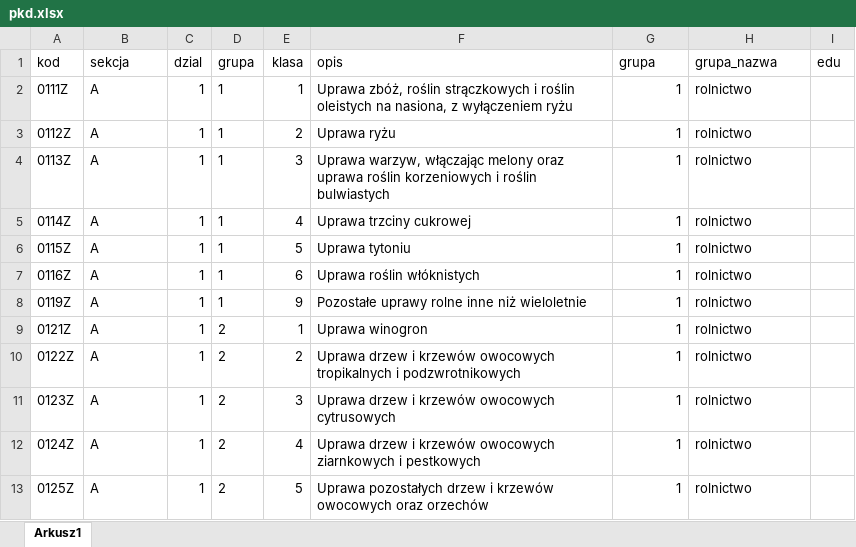
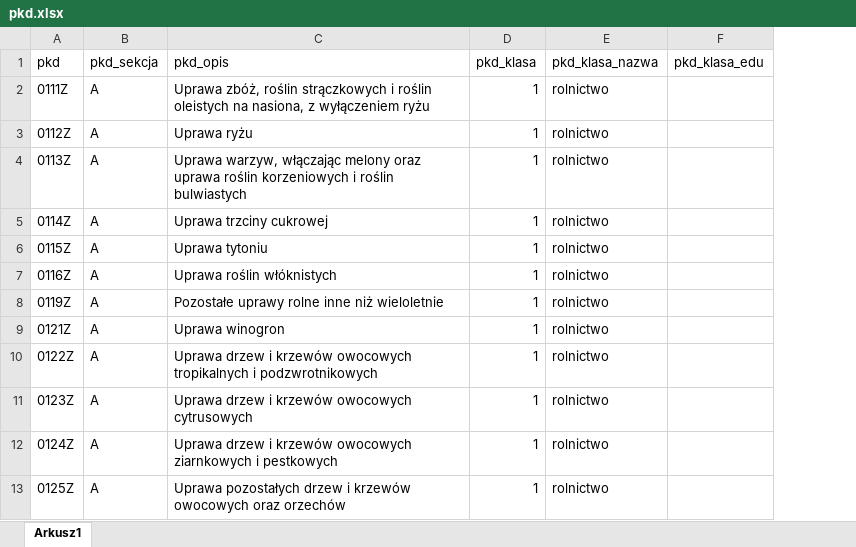
Before and after one commit to zozlak/MLAKdane, an Excel workbook: dane/pkd.xlsx, sheet Arkusz1, drawn as a sheet; only a part is shown; values as stored, in another font and other column widths than the file's, no borders; removed rows and columns are numbered as before the commit, all else as after; the diff names each change by its address in the sheet, - before the commit and + after, or states it on an @@ line.

```diff
--- a/dane/pkd.xlsx (sheet Arkusz1)
+++ b/dane/pkd.xlsx (sheet Arkusz1)
-column C, rows 2-13: all 1
-column D, rows 2-13: 1 | 1 | 1 | 1 | 1 | 1 | 1 | 2 | 2 | 2 | 2 | 2
-column E, rows 2-13: 1 | 2 | 3 | 4 | 5 | 6 | 9 | 1 | 2 | 3 | 4 | 5
-column I, empty
+column F, empty
-row 1: kod | sekcja | dzial | grupa | klasa | opis | grupa | grupa_nazwa | edu
+row 1: pkd | pkd_sekcja | pkd_opis | pkd_klasa | pkd_klasa_nazwa | pkd_klasa_edu
```
Also changed, not shown: vignettes/definicje_zmiennych.xlsx, 1 other file.
